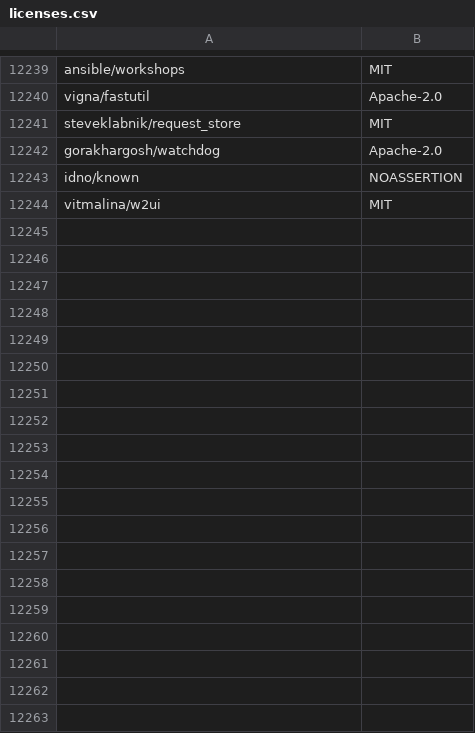
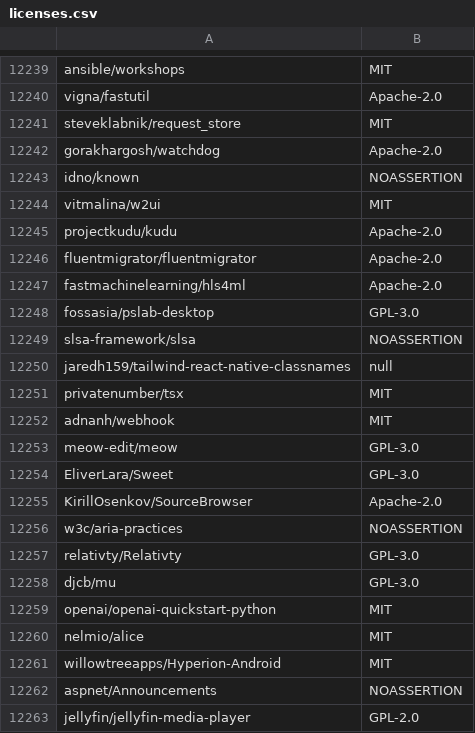
Before and after one commit to surprisetalk/licensure, a CSV file: licenses.csv, drawn as a sheet; only a part is shown, gaps mark what is left out; the diff names each change by its address in the sheet, - before the commit and + after, or states it on an @@ line.

```diff
--- a/licenses.csv
+++ b/licenses.csv
+row 12245: projectkudu/kudu | Apache-2.0
+row 12246: fluentmigrator/fluentmigrator | Apache-2.0
+row 12247: fastmachinelearning/hls4ml | Apache-2.0
+row 12248: fossasia/pslab-desktop | GPL-3.0
+row 12249: slsa-framework/slsa | NOASSERTION
+row 12250: jaredh159/tailwind-react-native-classnames | null
+row 12251: privatenumber/tsx | MIT
+row 12252: adnanh/webhook | MIT
+row 12253: meow-edit/meow | GPL-3.0
+row 12254: EliverLara/Sweet | GPL-3.0
+row 12255: KirillOsenkov/SourceBrowser | Apache-2.0
+row 12256: w3c/aria-practices | NOASSERTION
+row 12257: relativty/Relativty | GPL-3.0
+row 12258: djcb/mu | GPL-3.0
+row 12259: openai/openai-quickstart-python | MIT
+row 12260: nelmio/alice | MIT
+row 12261: willowtreeapps/Hyperion-Android | MIT
+row 12262: aspnet/Announcements | NOASSERTION
+row 12263: jellyfin/jellyfin-media-player | GPL-2.0
```
Also changed, not shown: 2 other files.
